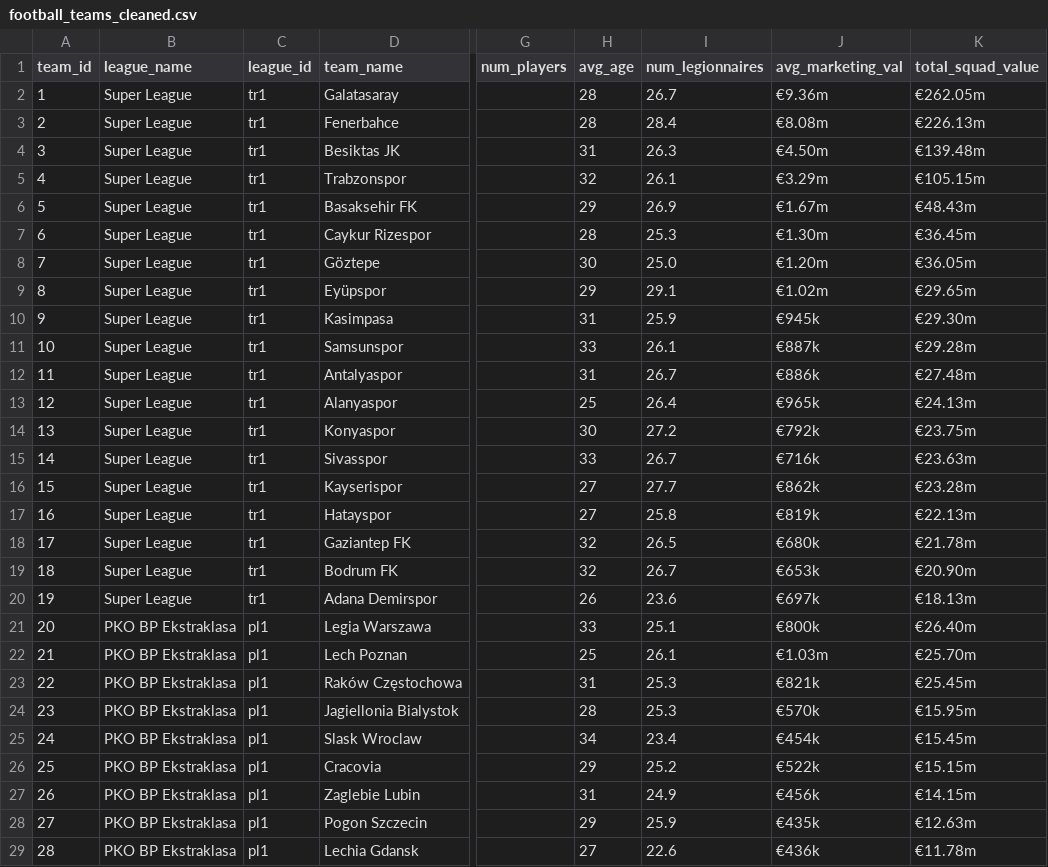
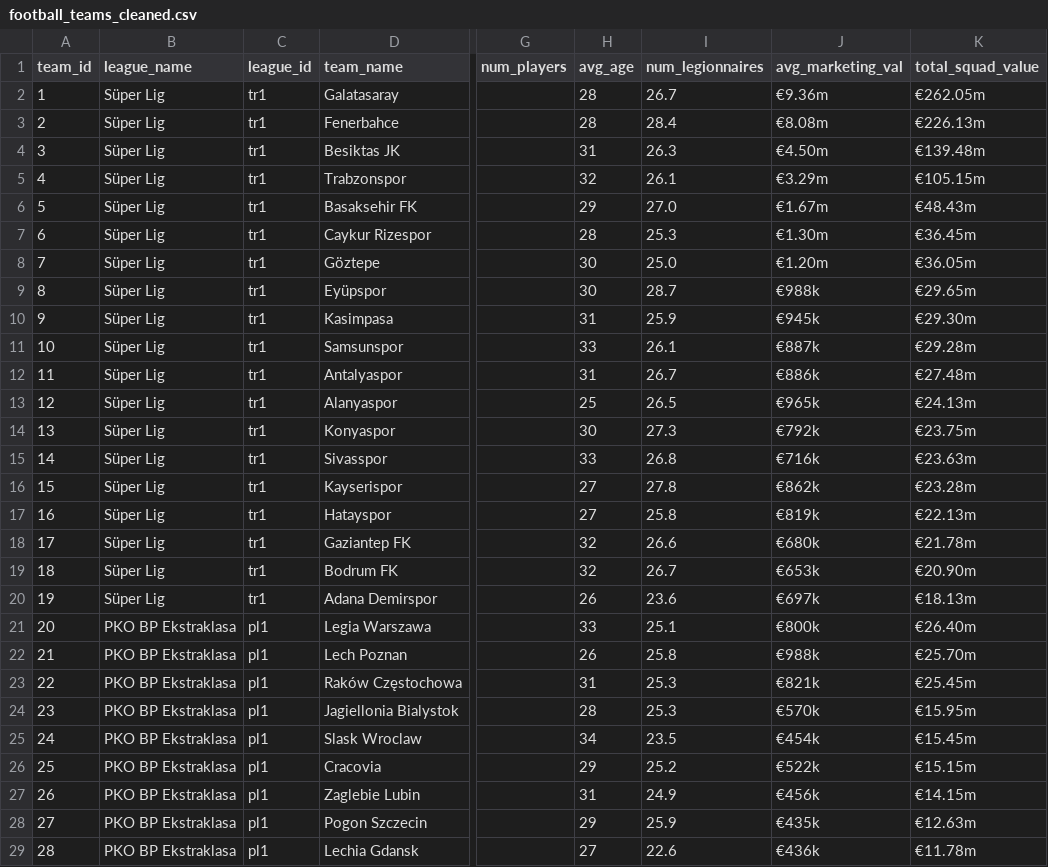
Before and after one commit to alirizaercan/IQAnadoluScout--IQAS-, a CSV file: data/processed_data/football_teams_cleaned.csv, drawn as a sheet; only a part is shown, gaps mark what is left out; the diff covers the shown part only; the diff names each change by its address in the sheet, - before the commit and + after, or states it on an @@ line.

```diff
--- a/data/processed_data/football_teams_cleaned.csv
+++ b/data/processed_data/football_teams_cleaned.csv
-B2:B20 (league_name): Super League
+B2:B20 (league_name): Süper Lig
-I6 (num_legionnaires): 26.9
+I6 (num_legionnaires): 27.0
-H9 (avg_age): 29
+H9 (avg_age): 30
-I9 (num_legionnaires): 29.1
+I9 (num_legionnaires): 28.7
-J9 (avg_marketing_val): €1.02m
+J9 (avg_marketing_val): €988k
-I13 (num_legionnaires): 26.4
+I13 (num_legionnaires): 26.5
-I14 (num_legionnaires): 27.2
+I14 (num_legionnaires): 27.3
-I15 (num_legionnaires): 26.7
+I15 (num_legionnaires): 26.8
-I16 (num_legionnaires): 27.7
+I16 (num_legionnaires): 27.8
-I18 (num_legionnaires): 26.5
+I18 (num_legionnaires): 26.6
-H22 (avg_age): 25
+H22 (avg_age): 26
-I22 (num_legionnaires): 26.1
+I22 (num_legionnaires): 25.8
-J22 (avg_marketing_val): €1.03m
+J22 (avg_marketing_val): €988k
-I25 (num_legionnaires): 23.4
+I25 (num_legionnaires): 23.5
```
Also changed, not shown: 39 edited cells elsewhere in this file, data/raw_data/football_teams.csv, data/raw_data/leagues.csv, 30 other files.
